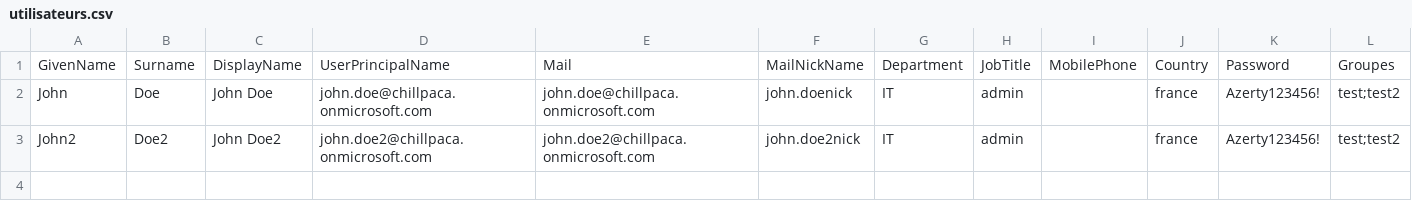
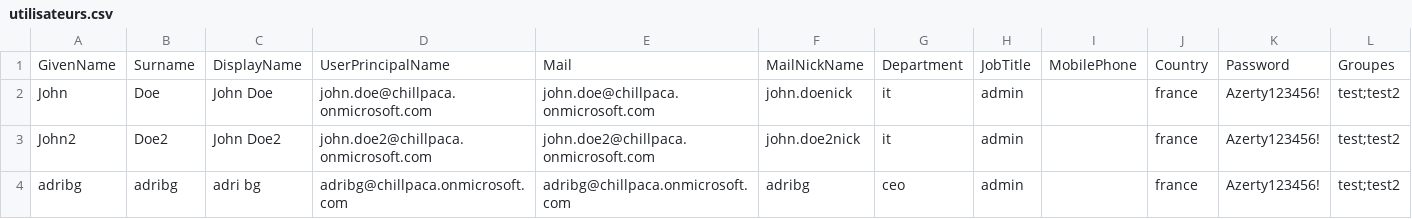
Before and after one commit to jochen1727/chillpaca_module, a CSV file: utilisateurs.csv, drawn as a sheet.

```diff
--- a/utilisateurs.csv
+++ b/utilisateurs.csv
@@ -1,3 +1,4 @@
 GivenName,Surname,DisplayName,UserPrincipalName,Mail,MailNickName,Department,JobTitle,MobilePhone,Country,Password,Groupes,
-John,Doe,John Doe,john.doe@chillpaca.onmicrosoft.com,john.doe@chillpaca.onmicrosoft.com,john.doenick,IT,admin,,france,Azerty123456!,test;test2,
-John2,Doe2,John Doe2,john.doe2@chillpaca.onmicrosoft.com,john.doe2@chillpaca.onmicrosoft.com,john.doe2nick,IT,admin,,france,Azerty123456!,test;test2,
+John,Doe,John Doe,john.doe@chillpaca.onmicrosoft.com,john.doe@chillpaca.onmicrosoft.com,john.doenick,it,admin,,france,Azerty123456!,test;test2,
+John2,Doe2,John Doe2,john.doe2@chillpaca.onmicrosoft.com,john.doe2@chillpaca.onmicrosoft.com,john.doe2nick,it,admin,,france,Azerty123456!,test;test2,
+adribg,adribg,adri bg,adribg@chillpaca.onmicrosoft.com,adribg@chillpaca.onmicrosoft.com,adribg,ceo,admin,,france,Azerty123456!,test;test2,
```
Also changed, not shown: 3 other files.
